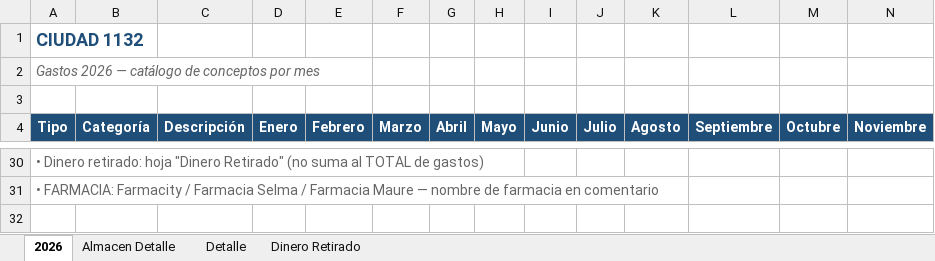
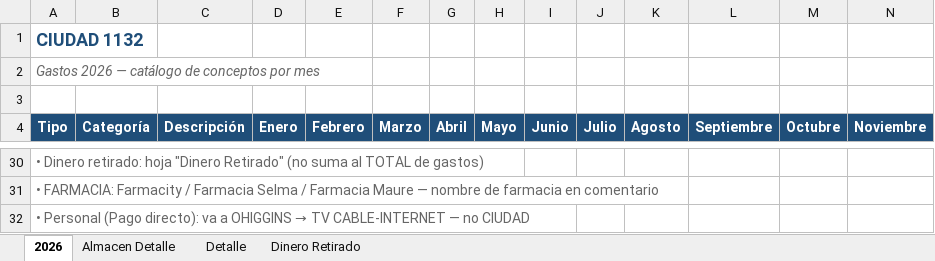
Before and after one commit to solzito148/budget, an Excel workbook: CIUDAD/Gastos_CIUDAD_1132_2026.xlsx, sheet 2026, drawn as a sheet; only a part is shown, gaps mark what is left out; values as stored, in another font and other column widths than the file's, no borders; rows hold the shown columns only; the diff names each change by its address in the sheet, - before the commit and + after, or states it on an @@ line.

```diff
--- a/CIUDAD/Gastos_CIUDAD_1132_2026.xlsx (sheet 2026)
+++ b/CIUDAD/Gastos_CIUDAD_1132_2026.xlsx (sheet 2026)
+row 32: • Personal (Pago directo): va a OHIGGINS → TV CABLE-INTERNET — no CIUDAD
```
Also changed, not shown: OHIGGINS/Gastos_OHIGGINS_2026.xlsx, 2 other files.
